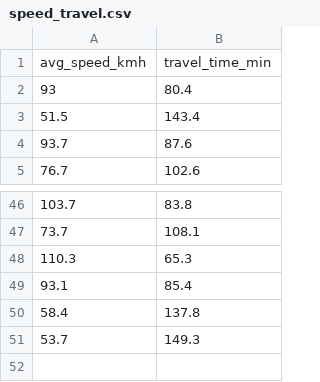
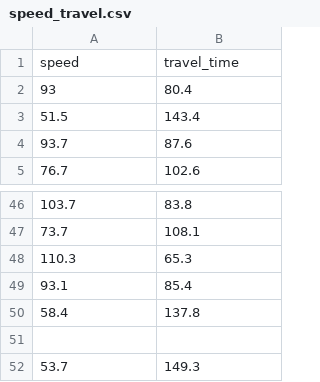
Before and after one commit to tanawattsu/tanawattsu.github.io, a CSV file: speed_travel.csv, drawn as a sheet; only a part is shown, gaps mark what is left out.

Commit message:
Update speed_travel.csv

```diff
--- a/speed_travel.csv
+++ b/speed_travel.csv
@@ -1,2 +1,2 @@
-avg_speed_kmh,travel_time_min
+speed,travel_time
 93,80.4
@@ -50,2 +50,3 @@ avg_speed_kmh,travel_time_min
 58.4,137.8
+
 53.7,149.3
```
